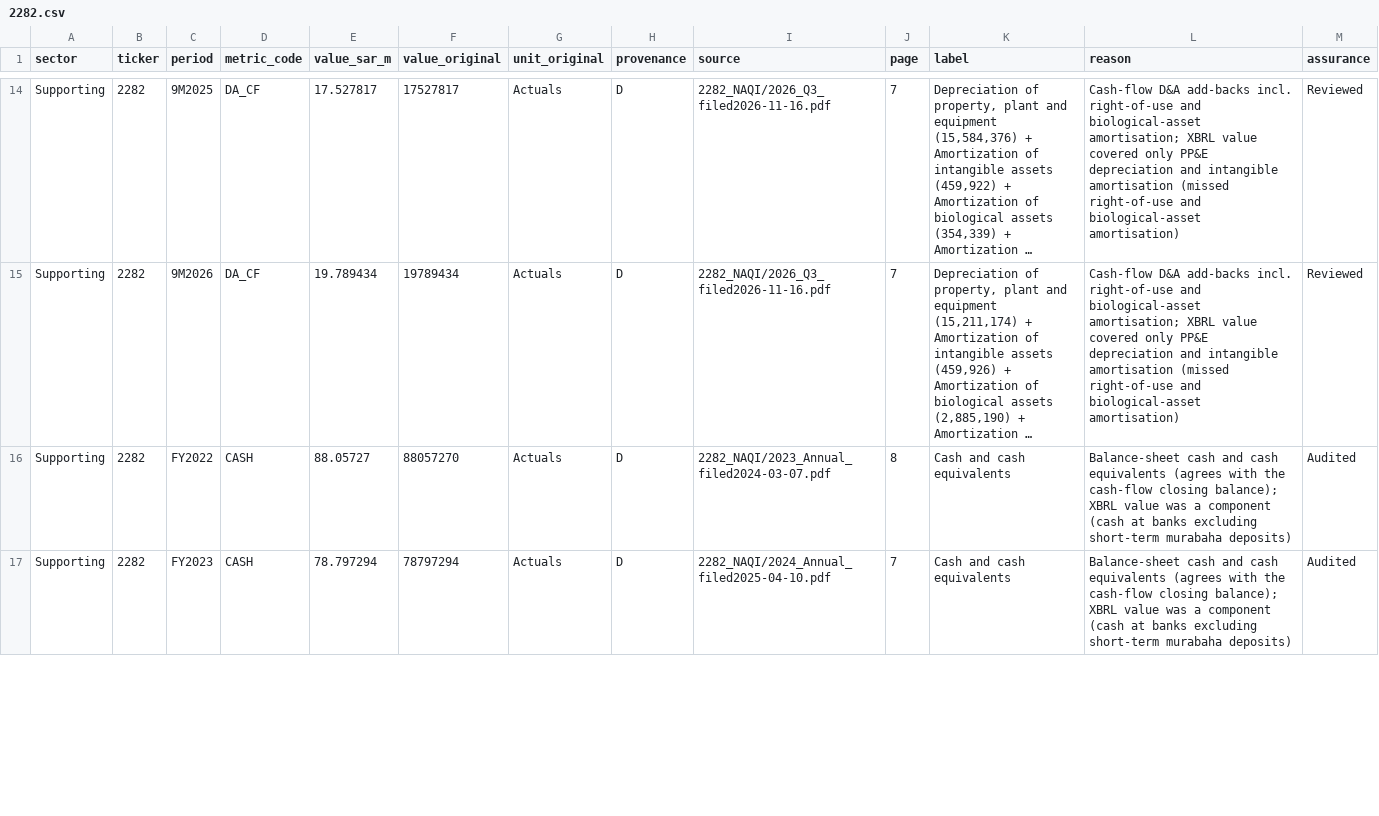
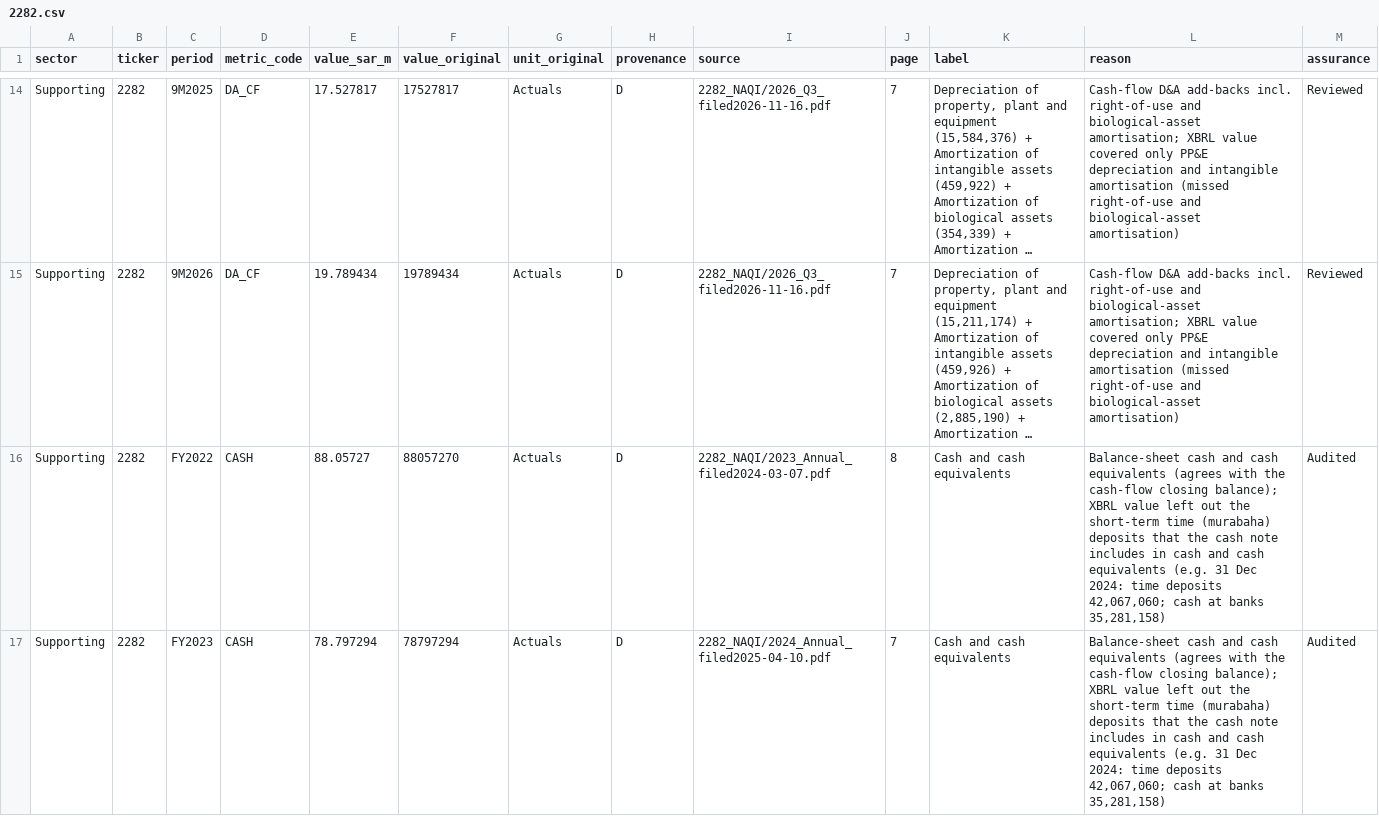
Before and after one commit to KhalidAba94/Test, a CSV file: sector-analysis/sets/seven/data/overrides_parts/2282.csv, drawn as a sheet; only a part is shown, gaps mark what is left out; long unchanged cells end in …; the diff covers the shown part only; the diff names each change by its address in the sheet, - before the commit and + after, or states it on an @@ line.

```diff
--- a/sector-analysis/sets/seven/data/overrides_parts/2282.csv
+++ b/sector-analysis/sets/seven/data/overrides_parts/2282.csv
-L16:L17 (reason): …XBRL value was a component (cash at banks excluding short-term murabaha deposits)
+L16:L17 (reason): …XBRL value left out the short-term time (murabaha) deposits that the cash note includes in cash and cash equivalents (e.g. 31 Dec 2024: time deposits 42,067,060; cash at banks 35,281,158)
```
Also changed, not shown: 2 edited cells elsewhere in this file, 15 other files.
